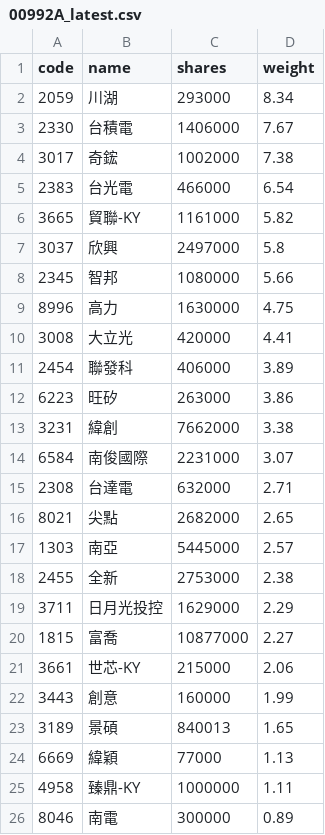
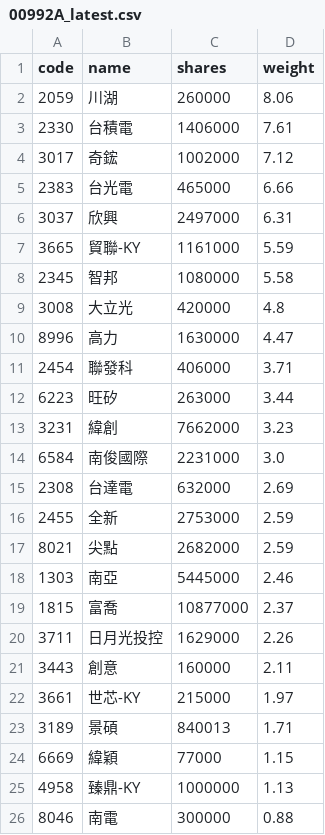
Before and after one commit to 4ru1013/capital-etf-00992a-portfolio, a CSV file: data/out/holdings/00992A_latest.csv, drawn as a sheet; only a part is shown; the diff covers the shown part only.

```diff
--- a/data/out/holdings/00992A_latest.csv
+++ b/data/out/holdings/00992A_latest.csv
@@ -1,26 +1,26 @@
 code,name,shares,weight
-2059,川湖,293000,8.34
-2330,台積電,1406000,7.67
-3017,奇鋐,1002000,7.38
-2383,台光電,466000,6.54
-3665,貿聯-KY,1161000,5.82
-3037,欣興,2497000,5.8
-2345,智邦,1080000,5.66
-8996,高力,1630000,4.75
-3008,大立光,420000,4.41
-2454,聯發科,406000,3.89
-6223,旺矽,263000,3.86
-3231,緯創,7662000,3.38
-6584,南俊國際,2231000,3.07
-2308,台達電,632000,2.71
-8021,尖點,2682000,2.65
-1303,南亞,5445000,2.57
-2455,全新,2753000,2.38
-3711,日月光投控,1629000,2.29
-1815,富喬,10877000,2.27
-3661,世芯-KY,215000,2.06
-3443,創意,160000,1.99
-3189,景碩,840013,1.65
-6669,緯穎,77000,1.13
-4958,臻鼎-KY,1000000,1.11
-8046,南電,300000,0.89
+2059,川湖,260000,8.06
+2330,台積電,1406000,7.61
+3017,奇鋐,1002000,7.12
+2383,台光電,465000,6.66
+3037,欣興,2497000,6.31
+3665,貿聯-KY,1161000,5.59
+2345,智邦,1080000,5.58
+3008,大立光,420000,4.8
+8996,高力,1630000,4.47
+2454,聯發科,406000,3.71
+6223,旺矽,263000,3.44
+3231,緯創,7662000,3.23
+6584,南俊國際,2231000,3.0
+2308,台達電,632000,2.69
+2455,全新,2753000,2.59
+8021,尖點,2682000,2.59
+1303,南亞,5445000,2.46
+1815,富喬,10877000,2.37
+3711,日月光投控,1629000,2.26
+3443,創意,160000,2.11
+3661,世芯-KY,215000,1.97
+3189,景碩,840013,1.71
+6669,緯穎,77000,1.15
+4958,臻鼎-KY,1000000,1.13
+8046,南電,300000,0.88
```
Also changed, not shown: 3 added rows, 3 removed rows and 3 edited cells elsewhere in this file, 3 other files.
